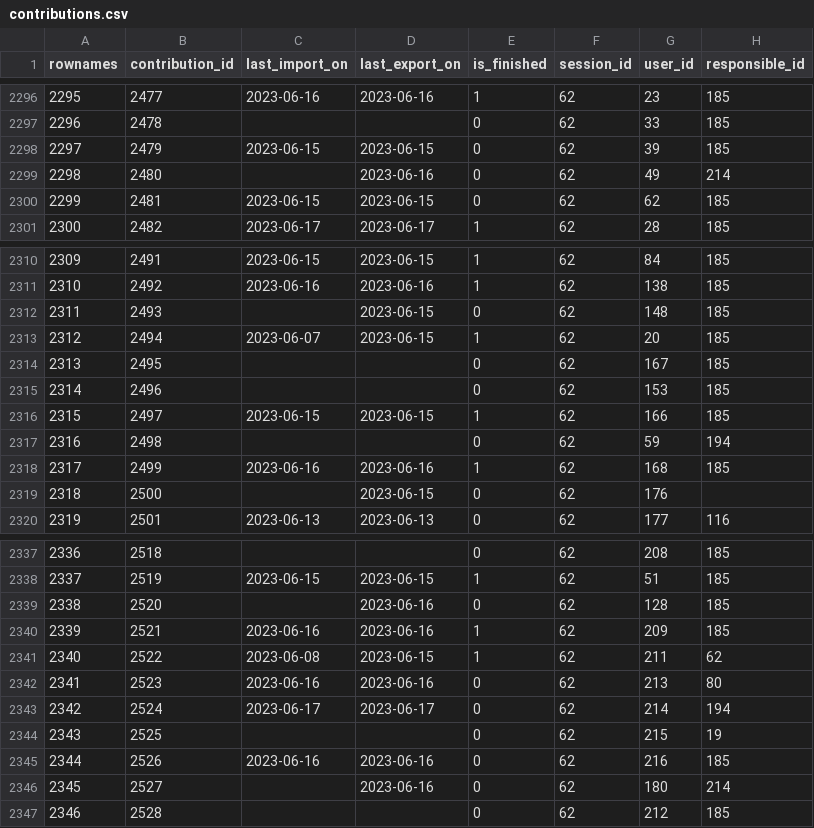
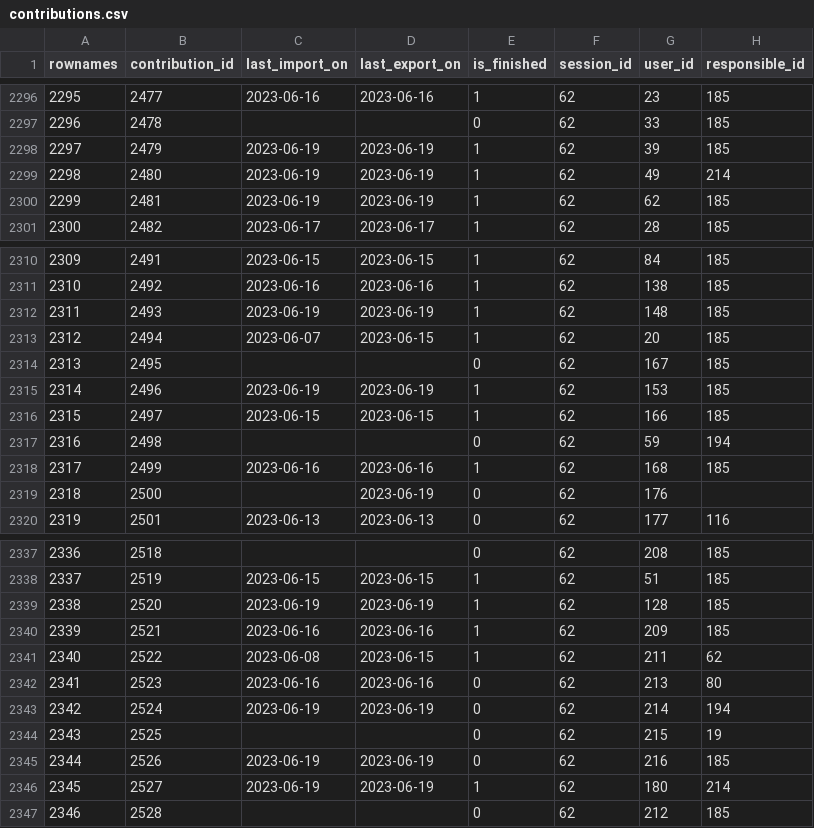
Before and after one commit to s-balandine/typology-dump, a CSV file: data/contributions.csv, drawn as a sheet; only a part is shown, gaps mark what is left out; the diff covers the shown part only.

```diff
--- a/data/contributions.csv
+++ b/data/contributions.csv
@@ -2297,5 +2297,5 @@ rownames,contribution_id,last_import_on,last_export_on,is_finished,session_id,us
 2296,2478,,,0,62,33,185
-2297,2479,2023-06-15 ,2023-06-15 ,0,62,39,185
-2298,2480,,2023-06-16 ,0,62,49,214
-2299,2481,2023-06-15 ,2023-06-15 ,0,62,62,185
+2297,2479,2023-06-19 ,2023-06-19 ,1,62,39,185
+2298,2480,2023-06-19 ,2023-06-19 ,1,62,49,214
+2299,2481,2023-06-19 ,2023-06-19 ,1,62,62,185
 2300,2482,2023-06-17 ,2023-06-17 ,1,62,28,185
@@ -2311,6 +2311,6 @@ rownames,contribution_id,last_import_on,last_export_on,is_finished,session_id,us
 2310,2492,2023-06-16 ,2023-06-16 ,1,62,138,185
-2311,2493,,2023-06-15 ,0,62,148,185
+2311,2493,2023-06-19 ,2023-06-19 ,1,62,148,185
 2312,2494,2023-06-07 ,2023-06-15 ,1,62,20,185
 2313,2495,,,0,62,167,185
-2314,2496,,,0,62,153,185
+2314,2496,2023-06-19 ,2023-06-19 ,1,62,153,185
 2315,2497,2023-06-15 ,2023-06-15 ,1,62,166,185
@@ -2318,3 +2318,3 @@ rownames,contribution_id,last_import_on,last_export_on,is_finished,session_id,us
 2317,2499,2023-06-16 ,2023-06-16 ,1,62,168,185
-2318,2500,,2023-06-15 ,0,62,176,
+2318,2500,,2023-06-19 ,0,62,176,
 2319,2501,2023-06-13 ,2023-06-13 ,0,62,177,116
@@ -2338,3 +2338,3 @@ rownames,contribution_id,last_import_on,last_export_on,is_finished,session_id,us
 2337,2519,2023-06-15 ,2023-06-15 ,1,62,51,185
-2338,2520,,2023-06-16 ,0,62,128,185
+2338,2520,2023-06-19 ,2023-06-19 ,1,62,128,185
 2339,2521,2023-06-16 ,2023-06-16 ,1,62,209,185
@@ -2342,6 +2342,6 @@ rownames,contribution_id,last_import_on,last_export_on,is_finished,session_id,us
 2341,2523,2023-06-16 ,2023-06-16 ,0,62,213,80
-2342,2524,2023-06-17 ,2023-06-17 ,0,62,214,194
+2342,2524,2023-06-19 ,2023-06-19 ,0,62,214,194
 2343,2525,,,0,62,215,19
-2344,2526,2023-06-16 ,2023-06-16 ,0,62,216,185
-2345,2527,,2023-06-16 ,0,62,180,214
+2344,2526,2023-06-19 ,2023-06-19 ,0,62,216,185
+2345,2527,2023-06-19 ,2023-06-19 ,1,62,180,214
 2346,2528,,,0,62,212,185
```
Also changed, not shown: 5 edited cells elsewhere in this file, data/axe1_analytical_section_permissions.csv, data/d2session_history.csv, 8 other files.
